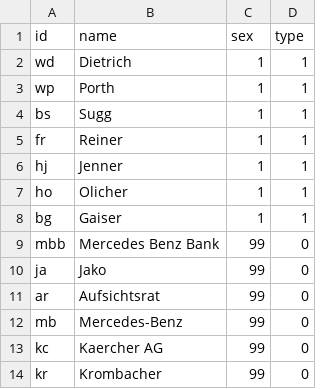
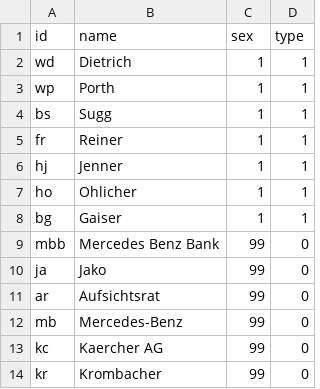
Before and after one commit to av037/Harry-Potter, a CSV file: Nodelist_vfb.csv, drawn as a sheet.

Commit message:
Add files via upload

```diff
--- a/Nodelist_vfb.csv
+++ b/Nodelist_vfb.csv
@@ -6,3 +6,3 @@ fr,Reiner,1,1
 hj,Jenner,1,1
-ho,Olicher,1,1
+ho,Ohlicher,1,1
 bg,Gaiser,1,1
```
